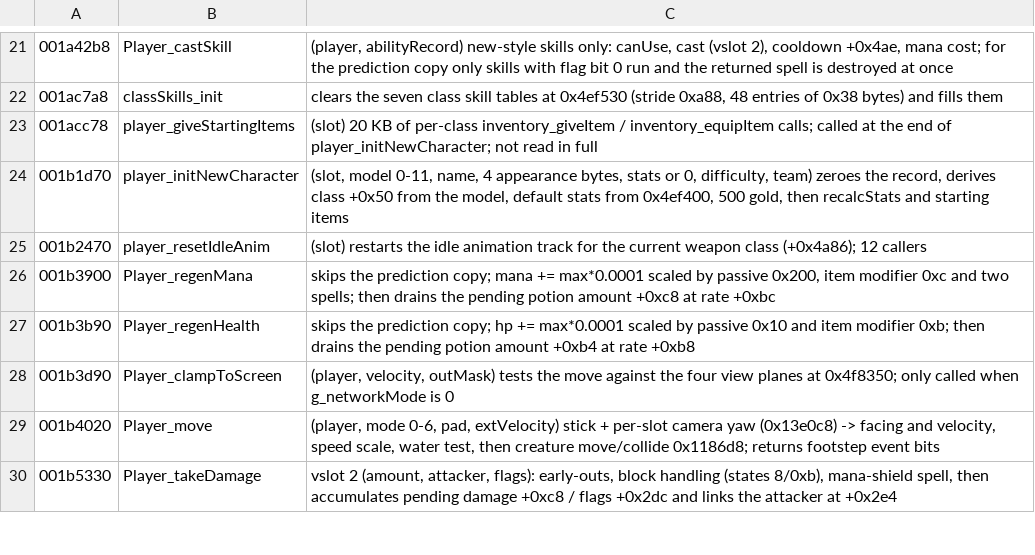
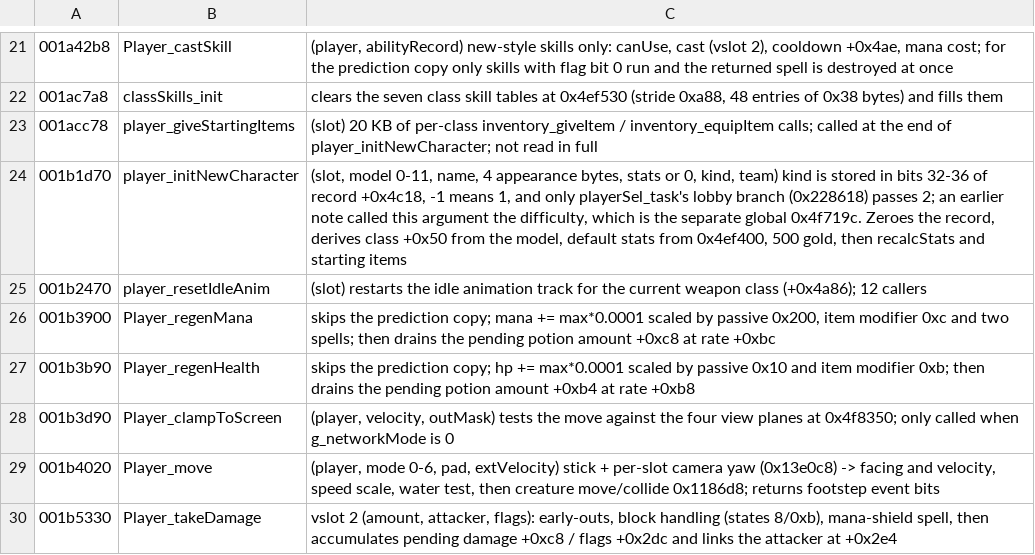
Before and after one commit to Open-Champions/champions-return-to-arms-re, a TSV file: symbols/player.tsv, drawn as a sheet; only a part is shown, gaps mark what is left out.

```diff
--- a/symbols/player.tsv
+++ b/symbols/player.tsv
@@ -23,3 +23,3 @@
 001acc78	player_giveStartingItems	(slot) 20 KB of per-class inventory_giveItem / inventory_equipItem calls; called at the end of player_initNewCharacter; not read in full
-001b1d70	player_initNewCharacter	(slot, model 0-11, name, 4 appearance bytes, stats or 0, difficulty, team) zeroes the record, derives class +0x50 from the model, default stats from 0x4ef400, 500 gold, then recalcStats and starting items
+001b1d70	player_initNewCharacter	(slot, model 0-11, name, 4 appearance bytes, stats or 0, kind, team) kind is stored in bits 32-36 of record +0x4c18, -1 means 1, and only playerSel_task's lobby branch (0x228618) passes 2; an earlier note called this argument the difficulty, which is the separate global 0x4f719c. Zeroes the record, derives class +0x50 from the model, default stats from 0x4ef400, 500 gold, then recalcStats and starting items
 001b2470	player_resetIdleAnim	(slot) restarts the idle animation track for the current weapon class (+0x4a86); 12 callers
```
Also changed, not shown: symbols/arena.tsv, symbols/monsters.tsv, 19 other files.
